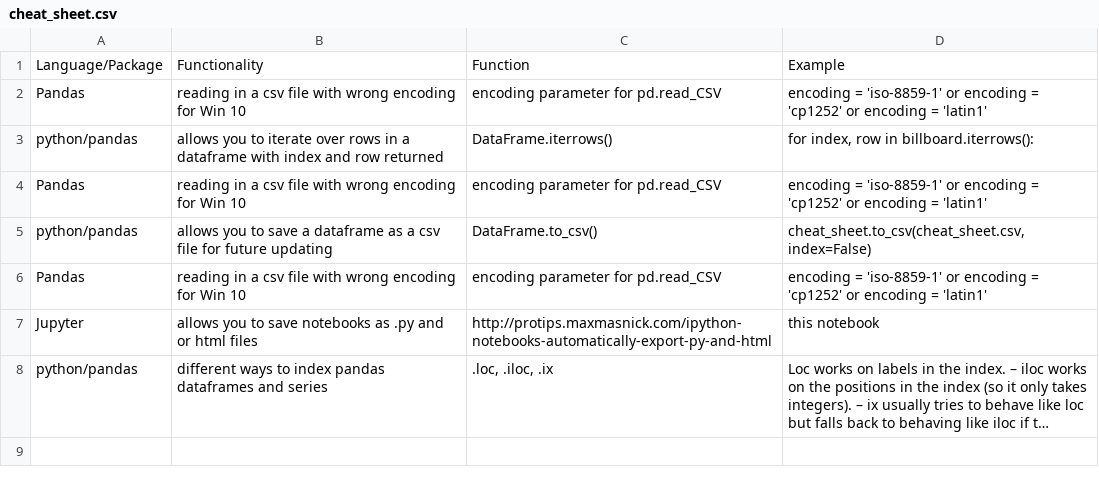
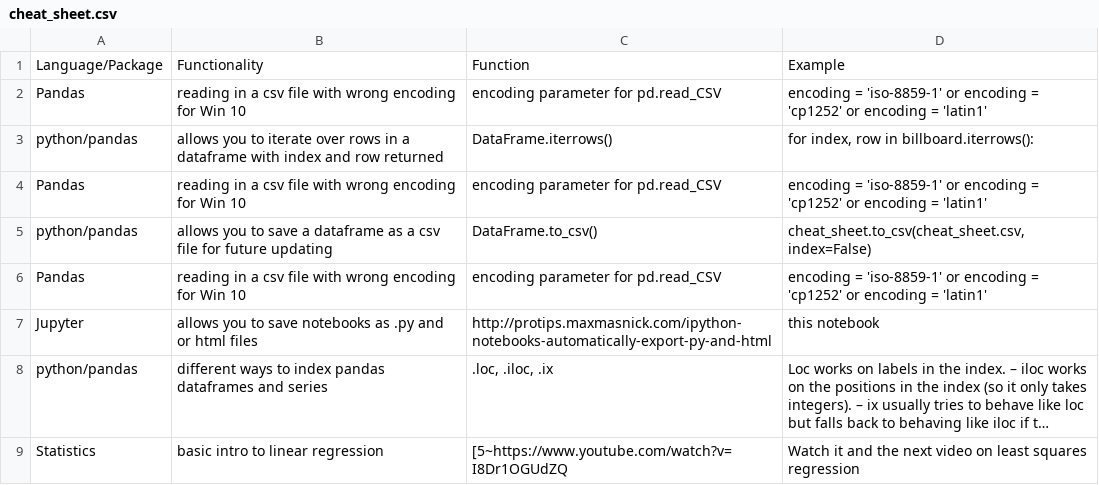
Before and after one commit to mohsseha/DSI-BOS-students, a CSV file: pparker-roach/cheat_sheet.csv, drawn as a sheet; long unchanged cells end in …; the diff names each change by its address in the sheet, - before the commit and + after, or states it on an @@ line.

Commit message:
added to my cheat_sheet

```diff
--- a/pparker-roach/cheat_sheet.csv
+++ b/pparker-roach/cheat_sheet.csv
+row 9: Statistics | basic intro to linear regression | [5~https://www.youtube.com/watch?v=I8Dr1OGUdZQ | Watch it and the next video on least squares regression
```
